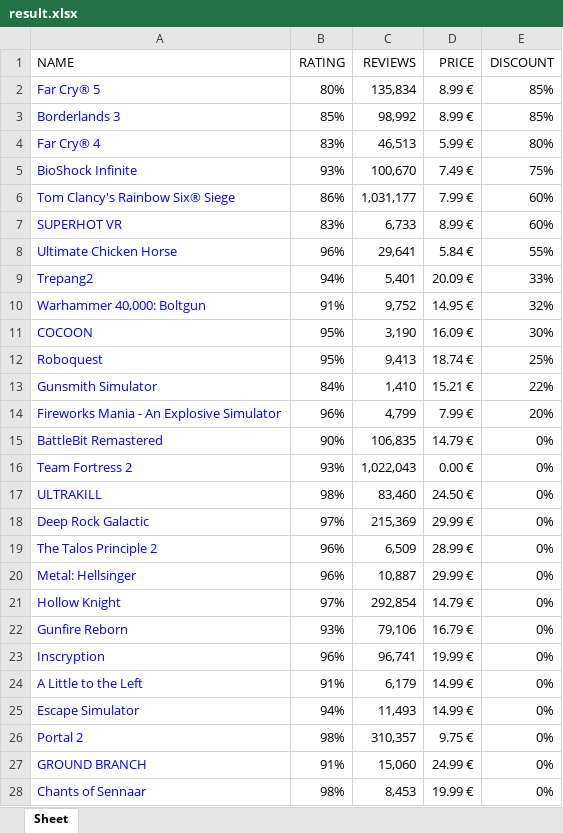
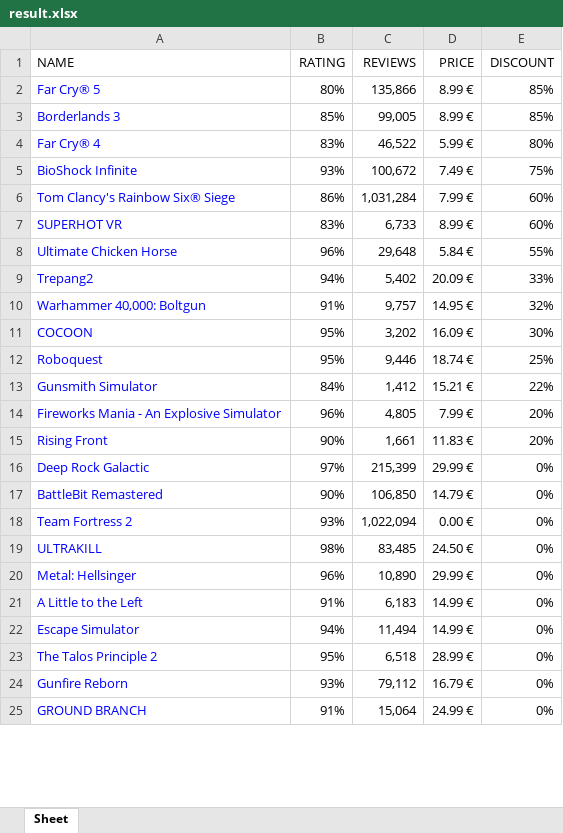
Before and after one commit to pavelsananko/automation-project, an Excel workbook: result.xlsx, sheet Sheet, drawn as a sheet; only a part is shown; values as stored, in another font and other column widths than the file's, no borders; removed rows and columns are numbered as before the commit, all else as after; the diff covers the shown part only; the diff names each change by its address in the sheet, - before the commit and + after, or states it on an @@ line.

```diff
--- a/result.xlsx (sheet Sheet)
+++ b/result.xlsx (sheet Sheet)
-C2 (REVIEWS): 135,834
+C2 (REVIEWS): 135,866
-C3 (REVIEWS): 98,992
+C3 (REVIEWS): 99,005
-C4 (REVIEWS): 46,513
+C4 (REVIEWS): 46,522
-C5 (REVIEWS): 100,670
+C5 (REVIEWS): 100,672
-C6 (REVIEWS): 1,031,177
+C6 (REVIEWS): 1,031,284
-C8 (REVIEWS): 29,641
+C8 (REVIEWS): 29,648
-C9 (REVIEWS): 5,401
+C9 (REVIEWS): 5,402
-C10 (REVIEWS): 9,752
+C10 (REVIEWS): 9,757
-C11 (REVIEWS): 3,190
+C11 (REVIEWS): 3,202
-C12 (REVIEWS): 9,413
+C12 (REVIEWS): 9,446
-C13 (REVIEWS): 1,410
+C13 (REVIEWS): 1,412
-C14 (REVIEWS): 4,799
+C14 (REVIEWS): 4,805
+row 15: Rising Front | 90% | 1,661 | 11.83 € | 20%
+row 16: Deep Rock Galactic | 97% | 215,399 | 29.99 € | 0%
-C17 (REVIEWS): 106,835
+C17 (REVIEWS): 106,850
-C18 (REVIEWS): 1,022,043
+C18 (REVIEWS): 1,022,094
-C19 (REVIEWS): 83,460
+C19 (REVIEWS): 83,485
-row 18: Deep Rock Galactic | 97% | 215,369 | 29.99 € | 0%
-row 19: The Talos Principle 2 | 96% | 6,509 | 28.99 € | 0%
-C20 (REVIEWS): 10,887
+C20 (REVIEWS): 10,890
-row 21: Hollow Knight | 97% | 292,854 | 14.79 € | 0%
-row 22: Gunfire Reborn | 93% | 79,106 | 16.79 € | 0%
-row 23: Inscryption | 96% | 96,741 | 19.99 € | 0%
-C21 (REVIEWS): 6,179
+C21 (REVIEWS): 6,183
-C22 (REVIEWS): 11,493
+C22 (REVIEWS): 11,494
-row 26: Portal 2 | 98% | 310,357 | 9.75 € | 0%
+row 23: The Talos Principle 2 | 95% | 6,518 | 28.99 € | 0%
+row 24: Gunfire Reborn | 93% | 79,112 | 16.79 € | 0%
-C25 (REVIEWS): 15,060
+C25 (REVIEWS): 15,064
-row 28: Chants of Sennaar | 98% | 8,453 | 19.99 € | 0%
```
Also changed, not shown: 43 added rows, 40 removed rows, 1 moved row and 15 edited cells elsewhere in this sheet, 1 other file.
